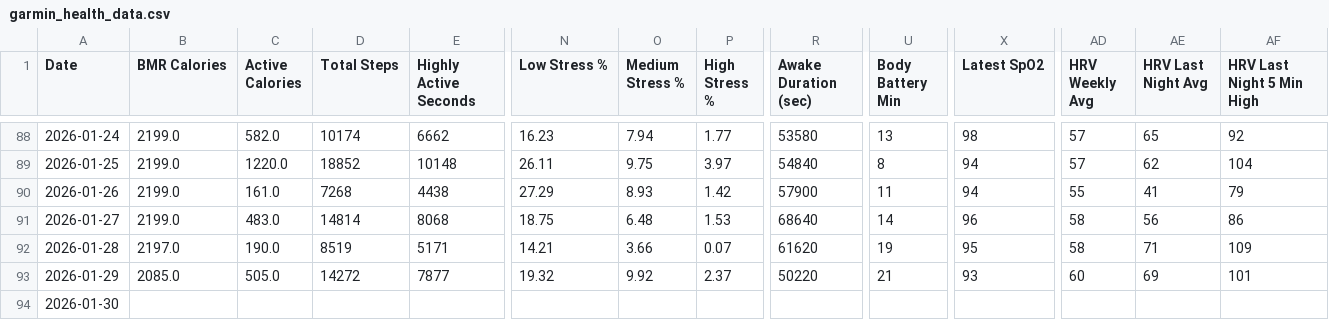
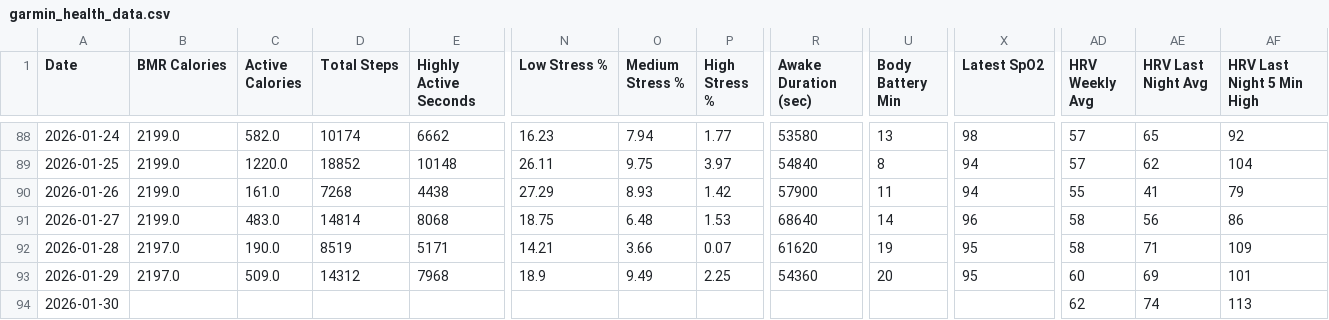
Before and after one commit to lukeram-3420/training-data, a CSV file: garmin_health_data.csv, drawn as a sheet; only a part is shown, gaps mark what is left out; the diff covers the shown part only; the diff names each change by its address in the sheet, - before the commit and + after, or states it on an @@ line.

Commit message:
Data update: 2026-01-30 06:05:11

```diff
--- a/garmin_health_data.csv
+++ b/garmin_health_data.csv
-B93 (BMR Calories): 2085.0
+B93 (BMR Calories): 2197.0
-C93 (Active Calories): 505.0
+C93 (Active Calories): 509.0
-D93 (Total Steps): 14272
+D93 (Total Steps): 14312
-E93 (Highly Active Seconds): 7877
+E93 (Highly Active Seconds): 7968
-N93 (Low Stress %): 19.32
+N93 (Low Stress %): 18.9
-O93 (Medium Stress %): 9.92
+O93 (Medium Stress %): 9.49
-P93 (High Stress %): 2.37
+P93 (High Stress %): 2.25
-R93 (Awake Duration (sec)): 50220
+R93 (Awake Duration (sec)): 54360
-U93 (Body Battery Min): 21
+U93 (Body Battery Min): 20
-X93 (Latest SpO2): 93
+X93 (Latest SpO2): 95
-AD94 (HRV Weekly Avg): (empty)
+AD94 (HRV Weekly Avg): 62
-AE94 (HRV Last Night Avg): (empty)
+AE94 (HRV Last Night Avg): 74
-AF94 (HRV Last Night 5 Min High): (empty)
+AF94 (HRV Last Night 5 Min High): 113
```
Also changed, not shown: 1 edited cell elsewhere in this file.
